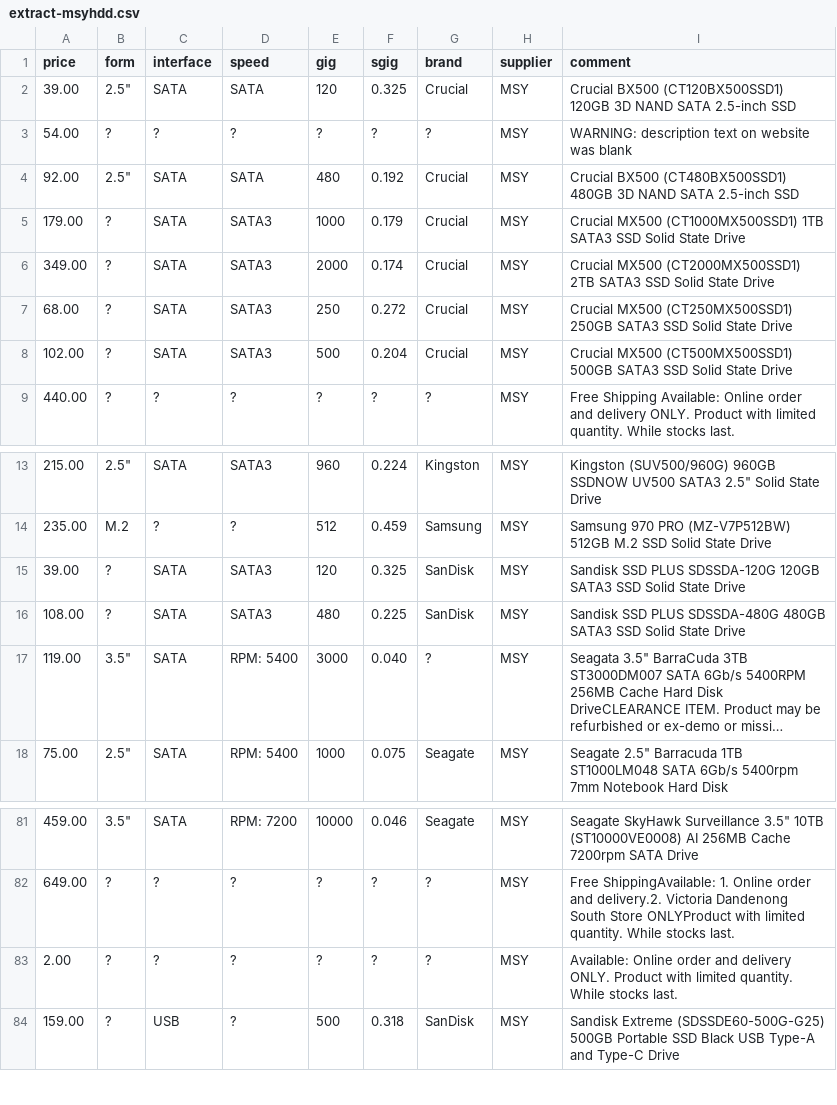
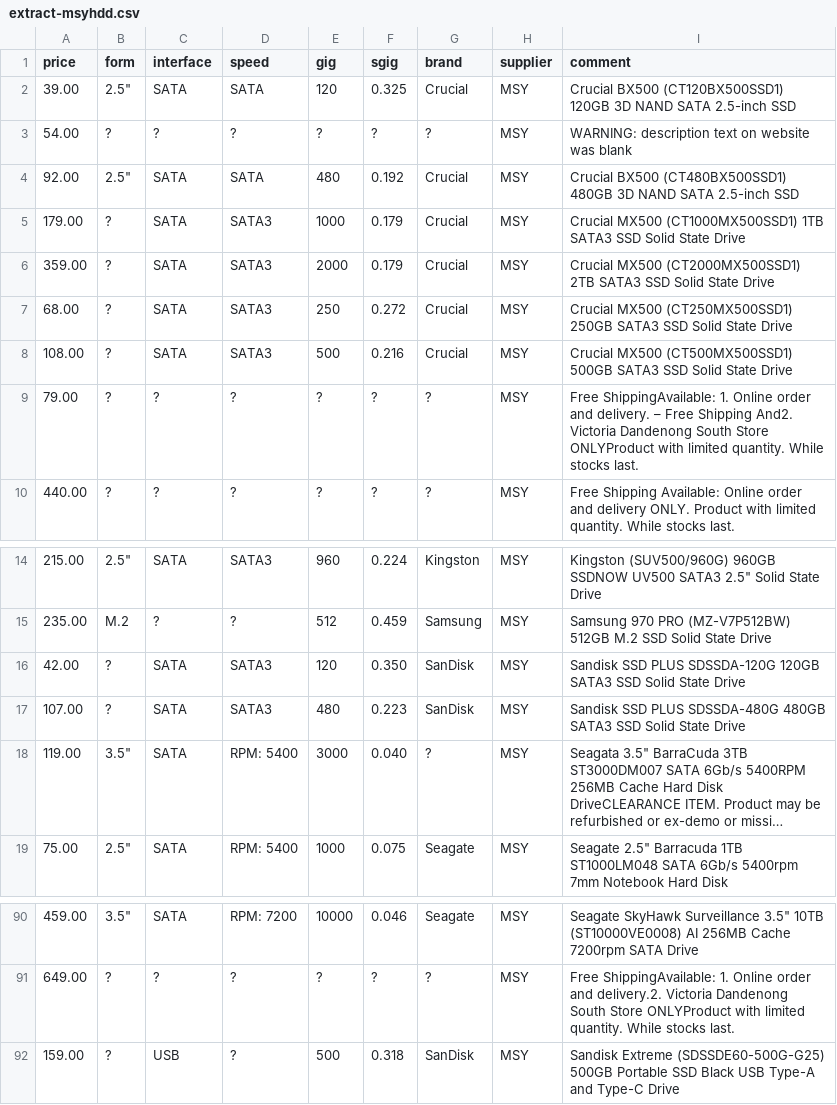
Before and after one commit to hamishcoleman/scrape-storage-prices, a CSV file: extract-msyhdd.csv, drawn as a sheet; only a part is shown, gaps mark what is left out; long unchanged cells end in …; addresses are those after the commit; the diff covers the shown part only; the diff names each change by its address in the sheet, - before the commit and + after, or states it on an @@ line.

Commit message:
Deploy hamishcoleman/scrape-storage-prices to github.com/hamishcoleman/scrape-storage-prices.git:gh-pages

```diff
--- a/extract-msyhdd.csv
+++ b/extract-msyhdd.csv
-A6 (price): 349.00
+A6 (price): 359.00
-F6 (sgig): 0.174
+F6 (sgig): 0.179
-A8 (price): 102.00
+A8 (price): 108.00
-F8 (sgig): 0.204
+F8 (sgig): 0.216
+row 9: 79.00 | ? | ? | ? | ? | ? | ? | MSY | Free ShippingAvailable: 1. Online order and delivery. – Free Shipping And2. Victoria Dandenong South Store ONLYProduct with limited quantity. While stocks last.
-A16 (price): 39.00
+A16 (price): 42.00
-F16 (sgig): 0.325
+F16 (sgig): 0.350
-A17 (price): 108.00
+A17 (price): 107.00
-F17 (sgig): 0.225
+F17 (sgig): 0.223
@@ row 83 moved to row 75: 2.00 @@
```
Also changed, not shown: 8 added rows, 2 removed rows and 36 edited cells elsewhere in this file, 29 other files.
